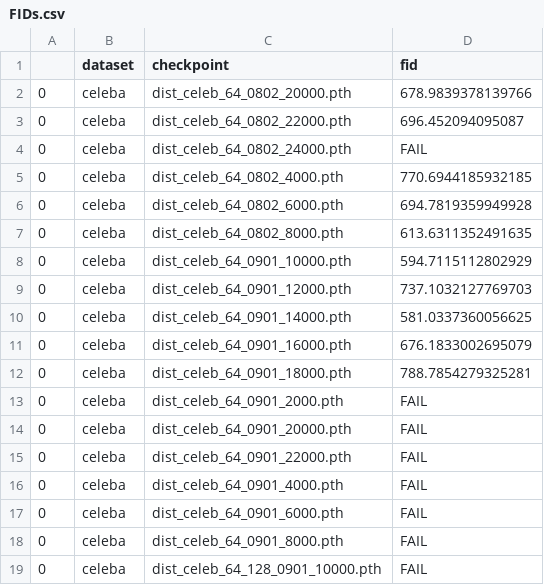
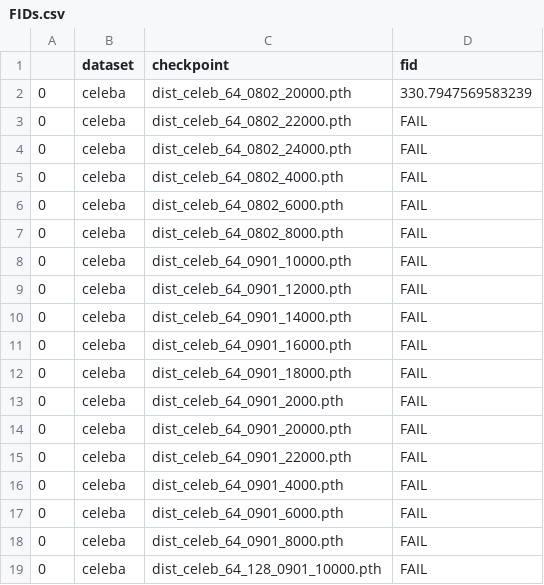
Before and after one commit to Pmobilee/diffusion_distill, a CSV file: FIDs.csv, drawn as a sheet; only a part is shown; the diff covers the shown part only.

```diff
--- a/FIDs.csv
+++ b/FIDs.csv
@@ -1,13 +1,13 @@
 ,dataset,checkpoint,fid
-0,celeba,dist_celeb_64_0802_20000.pth,678.9839378139766
-0,celeba,dist_celeb_64_0802_22000.pth,696.452094095087
+0,celeba,dist_celeb_64_0802_20000.pth,330.7947569583239
+0,celeba,dist_celeb_64_0802_22000.pth,FAIL
 0,celeba,dist_celeb_64_0802_24000.pth,FAIL
-0,celeba,dist_celeb_64_0802_4000.pth,770.6944185932185
-0,celeba,dist_celeb_64_0802_6000.pth,694.7819359949928
-0,celeba,dist_celeb_64_0802_8000.pth,613.6311352491635
-0,celeba,dist_celeb_64_0901_10000.pth,594.7115112802929
-0,celeba,dist_celeb_64_0901_12000.pth,737.1032127769703
-0,celeba,dist_celeb_64_0901_14000.pth,581.0337360056625
-0,celeba,dist_celeb_64_0901_16000.pth,676.1833002695079
-0,celeba,dist_celeb_64_0901_18000.pth,788.7854279325281
+0,celeba,dist_celeb_64_0802_4000.pth,FAIL
+0,celeba,dist_celeb_64_0802_6000.pth,FAIL
+0,celeba,dist_celeb_64_0802_8000.pth,FAIL
+0,celeba,dist_celeb_64_0901_10000.pth,FAIL
+0,celeba,dist_celeb_64_0901_12000.pth,FAIL
+0,celeba,dist_celeb_64_0901_14000.pth,FAIL
+0,celeba,dist_celeb_64_0901_16000.pth,FAIL
+0,celeba,dist_celeb_64_0901_18000.pth,FAIL
 0,celeba,dist_celeb_64_0901_2000.pth,FAIL
```
Also changed, not shown: 40 removed rows elsewhere in this file, 1 other file.
